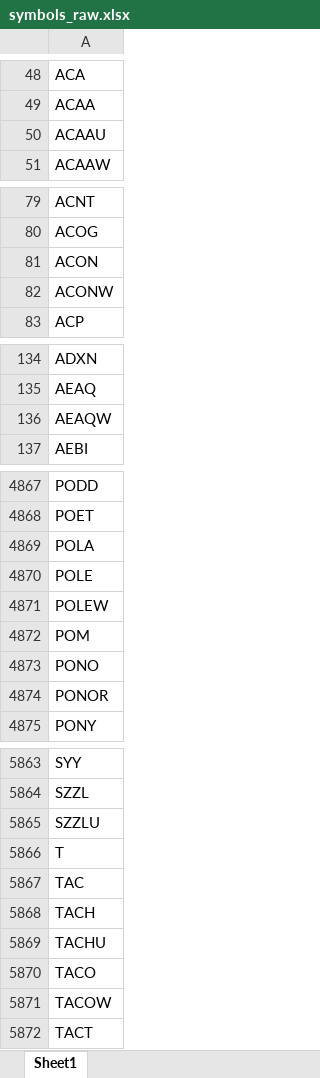
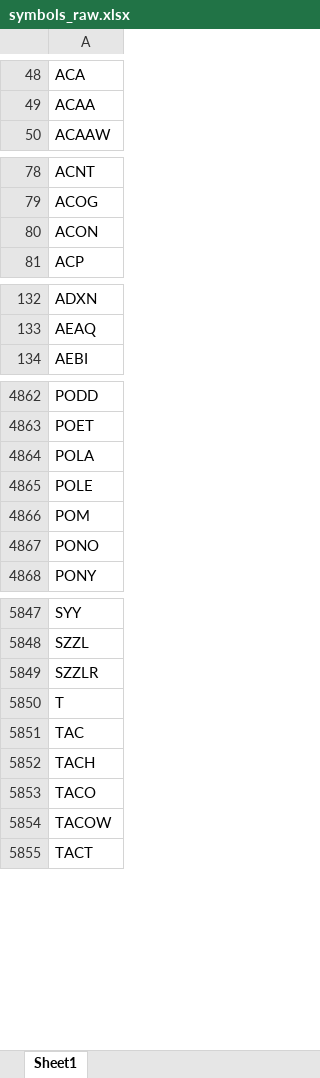
Before and after one commit to Kira11-ja/macd-scanner, an Excel workbook: results/symbols_raw.xlsx, sheet Sheet1, drawn as a sheet; only a part is shown, gaps mark what is left out; values as stored, in another font and other column widths than the file's, no borders; removed rows and columns are numbered as before the commit, all else as after; the diff covers the shown part only; the diff names each change by its address in the sheet, - before the commit and + after, or states it on an @@ line.

```diff
--- a/results/symbols_raw.xlsx (sheet Sheet1)
+++ b/results/symbols_raw.xlsx (sheet Sheet1)
-row 50: ACAAU
-row 82: ACONW
-row 136: AEAQW
-row 4871: POLEW
-row 4874: PONOR
-A5849: SZZLU
+A5849: SZZLR
-row 5869: TACHU
```
Also changed, not shown: 47 added rows, 58 removed rows and 3 edited cells elsewhere in this sheet, 1 other file.
